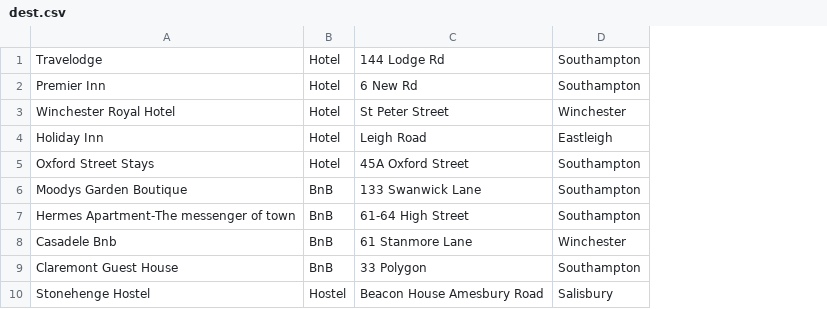
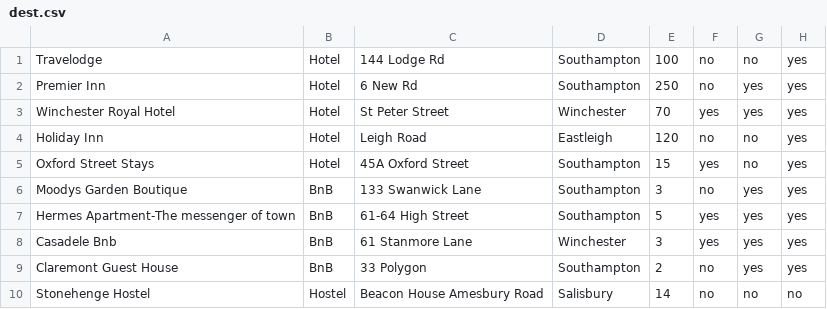
Before and after one commit to kaceylaird/com421, a CSV file: aSSESS/dest.csv, drawn as a sheet; the diff names each change by its address in the sheet, - before the commit and + after, or states it on an @@ line.

```diff
--- a/aSSESS/dest.csv
+++ b/aSSESS/dest.csv
+column E, rows 1-10: 100 | 250 | 70 | 120 | 15 | 3 | 5 | 3 | 2 | 14
+column F, rows 1-10: no | no | yes | no | yes | no | yes | yes | no | no
+column G, rows 1-10: no | yes | yes | no | no | yes | yes | yes | yes | no
+column H, rows 1-10: yes | yes | yes | yes | yes | yes | yes | yes | yes | no
```
Also changed, not shown: 1 other file.
